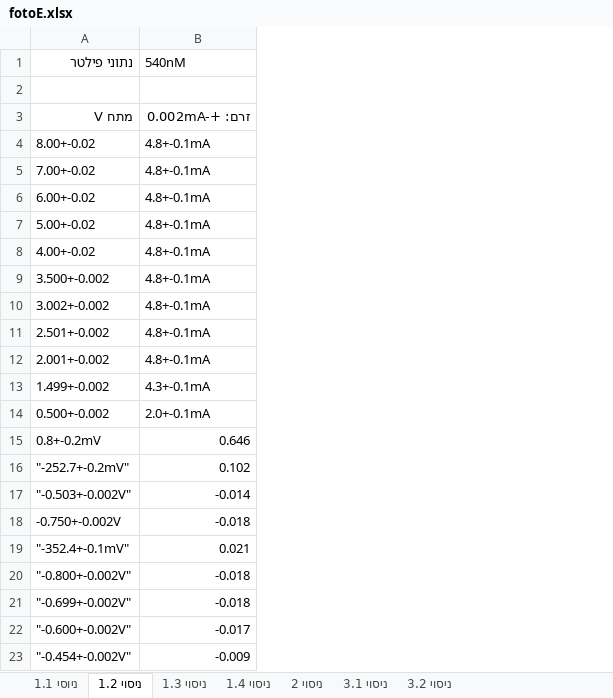
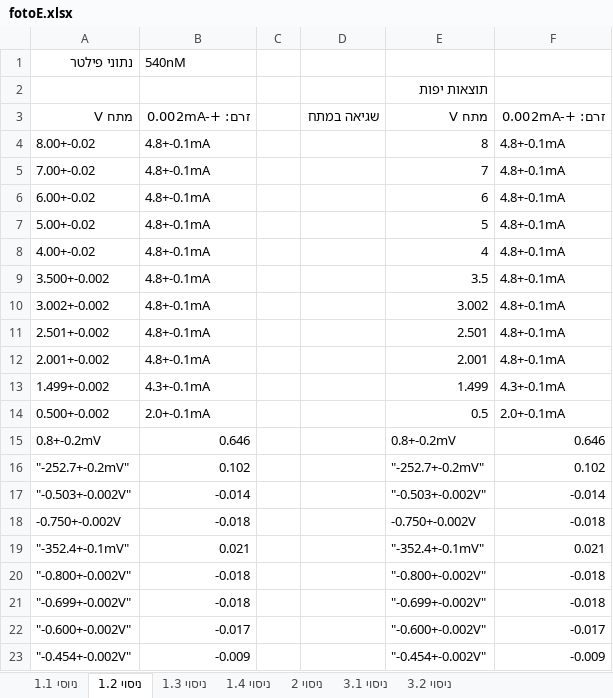
Before and after one commit to michaelp4/arielmichaelshare, an Excel workbook: fotoE.xlsx, sheet ניסוי 1.2, drawn as a sheet; values as stored, in another font and other column widths than the file's, no borders; the diff names each change by its address in the sheet, - before the commit and + after, or states it on an @@ line.

```diff
--- a/fotoE.xlsx (sheet ניסוי 1.2)
+++ b/fotoE.xlsx (sheet ניסוי 1.2)
+column C, empty
+column D, row 3: שגיאה במתח
+column E, rows 2-23: תוצאות יפות | מתח V | 8 | 7 | 6 | 5 | 4 | 3.5 | 3.002 | 2.501 | 2.001 | 1.499 | 0.5 | 0.8+-0.2mV | "-252.7+-0.2mV" | "-0.503+-0.002V" | -0.750+-0.002V | "-352.4+-0.1mV" | "-0.800+-0.002V" | "-0.699+-0.002V" | "-0.600+-0.002V" | "-0.454+-0.002V"
+column F, rows 3-23: זרם: +-0.002mA | 4.8+-0.1mA | 4.8+-0.1mA | 4.8+-0.1mA | 4.8+-0.1mA | 4.8+-0.1mA | 4.8+-0.1mA | 4.8+-0.1mA | 4.8+-0.1mA | 4.8+-0.1mA | 4.3+-0.1mA | 2.0+-0.1mA | 0.646 | 0.102 | -0.014 | -0.018 | 0.021 | -0.018 | -0.018 | -0.017 | -0.009
```
Also changed, not shown: sheet ניוסי 1.1.
